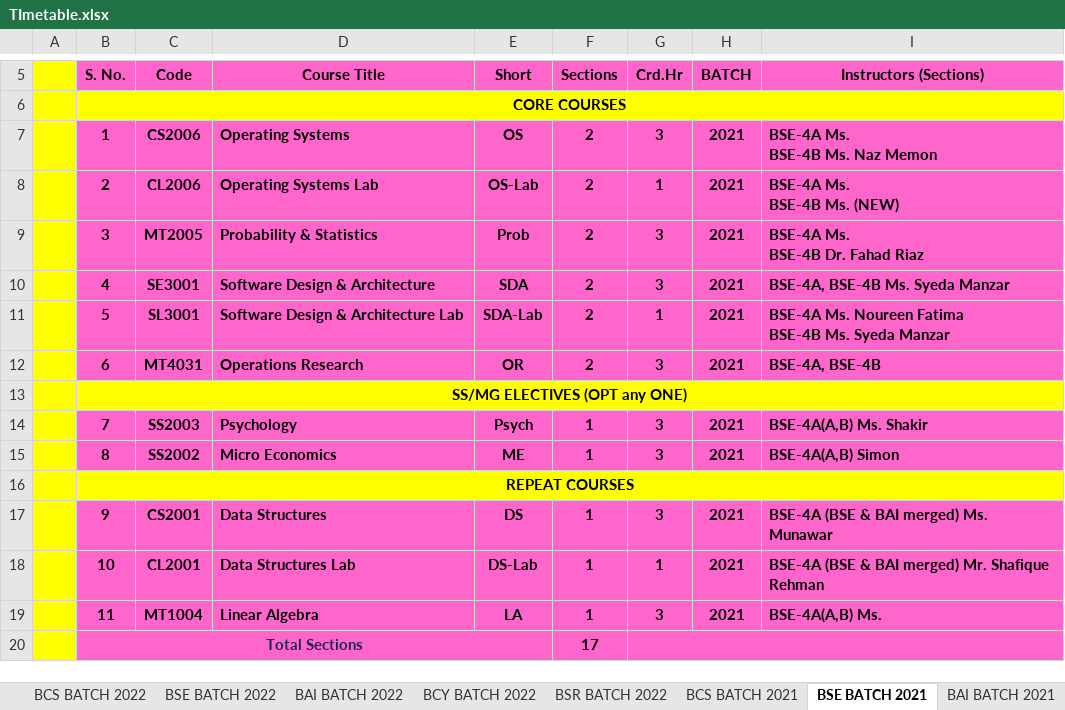
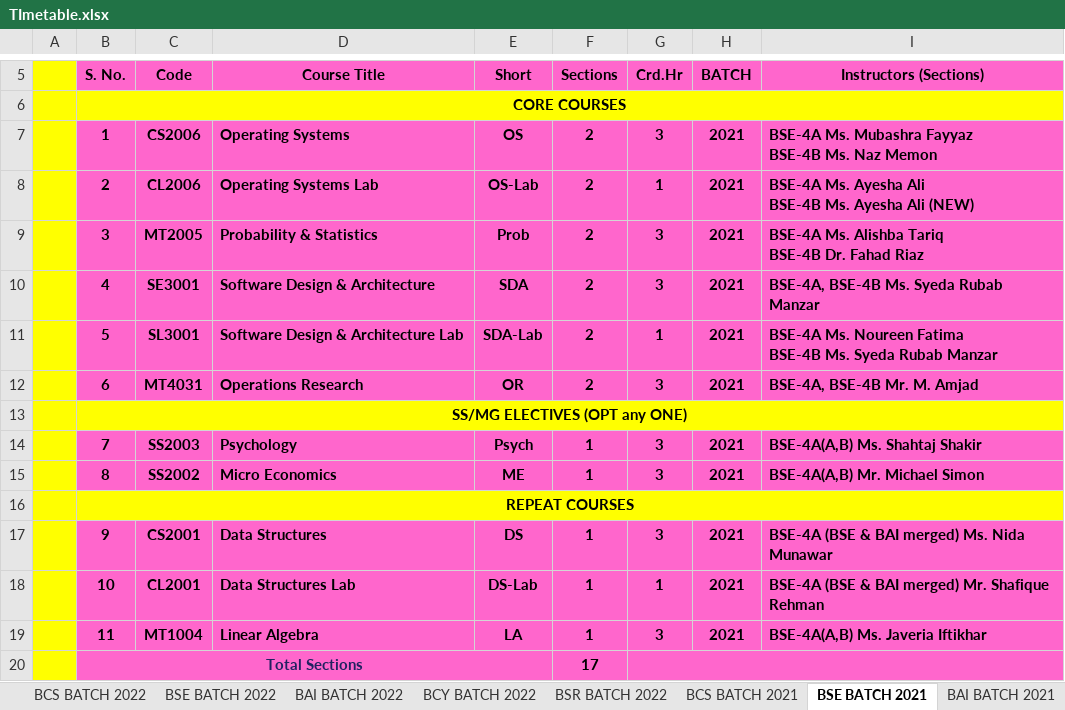
Before and after one commit to ShahrozS/Fast-Excel-Timetable-Extractor, an Excel workbook: TImetable.xlsx, sheet BSE BATCH 2021, drawn as a sheet; only a part is shown, gaps mark what is left out; values as stored, in another font and other column widths than the file's, no borders; ↵ is a line break in a cell; the diff names each change by its address in the sheet, - before the commit and + after, or states it on an @@ line.

```diff
--- a/TImetable.xlsx (sheet BSE BATCH 2021)
+++ b/TImetable.xlsx (sheet BSE BATCH 2021)
-I7 (Instructors (Sections)): BSE-4A Ms. ↵ BSE-4B Ms. Naz Memon
+I7 (Instructors (Sections)): BSE-4A Ms. Mubashra Fayyaz ↵ BSE-4B Ms. Naz Memon
-I8 (Instructors (Sections)): BSE-4A Ms. ↵ BSE-4B Ms. (NEW)
+I8 (Instructors (Sections)): BSE-4A Ms. Ayesha Ali ↵ BSE-4B Ms. Ayesha Ali (NEW)
-I9 (Instructors (Sections)): BSE-4A Ms. ↵ BSE-4B Dr. Fahad Riaz
+I9 (Instructors (Sections)): BSE-4A Ms. Alishba Tariq ↵ BSE-4B Dr. Fahad Riaz
-I10 (Instructors (Sections)): BSE-4A, BSE-4B Ms. Syeda Manzar
+I10 (Instructors (Sections)): BSE-4A, BSE-4B Ms. Syeda Rubab Manzar
-I11 (Instructors (Sections)): …Ms. Syeda Manzar
+I11 (Instructors (Sections)): …Ms. Syeda Rubab Manzar
-I12 (Instructors (Sections)): BSE-4A, BSE-4B
+I12 (Instructors (Sections)): BSE-4A, BSE-4B Mr. M. Amjad
-I14 (Instructors (Sections)): BSE-4A(A,B) Ms. Shakir
+I14 (Instructors (Sections)): BSE-4A(A,B) Ms. Shahtaj Shakir
-I15 (Instructors (Sections)): BSE-4A(A,B) Simon
+I15 (Instructors (Sections)): BSE-4A(A,B) Mr. Michael Simon
-I17 (Instructors (Sections)): BSE-4A (BSE & BAI merged) Ms. Munawar
+I17 (Instructors (Sections)): BSE-4A (BSE & BAI merged) Ms. Nida Munawar
-I19 (Instructors (Sections)): BSE-4A(A,B) Ms.
+I19 (Instructors (Sections)): BSE-4A(A,B) Ms. Javeria Iftikhar
```
Also changed, not shown: sheet MONDAY, sheet FRIDAY, sheet WEDNESDAY, sheet THURSDAY, sheet TUESDAY, sheet BCS BATCH 2022, 6 more sheets, 1 other file.
